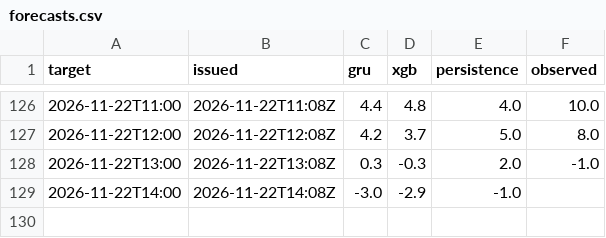
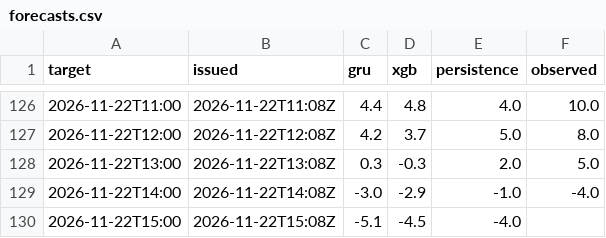
Before and after one commit to makio-san/oculstorm, a CSV file: forecasts.csv, drawn as a sheet; only a part is shown, gaps mark what is left out.

```diff
--- a/forecasts.csv
+++ b/forecasts.csv
@@ -127,3 +127,4 @@ target,issued,gru,xgb,persistence,observed
 2026-11-22T12:00,2026-11-22T12:08Z,4.2,3.7,5.0,8.0
-2026-11-22T13:00,2026-11-22T13:08Z,0.3,-0.3,2.0,-1.0
-2026-11-22T14:00,2026-11-22T14:08Z,-3.0,-2.9,-1.0,
+2026-11-22T13:00,2026-11-22T13:08Z,0.3,-0.3,2.0,5.0
+2026-11-22T14:00,2026-11-22T14:08Z,-3.0,-2.9,-1.0,-4.0
+2026-11-22T15:00,2026-11-22T15:08Z,-5.1,-4.5,-4.0,
```
